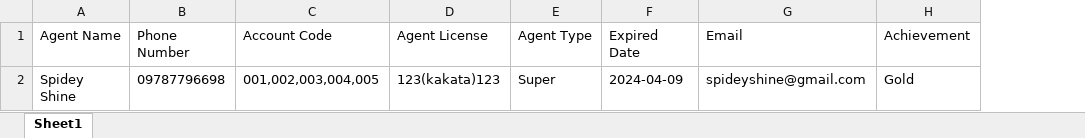
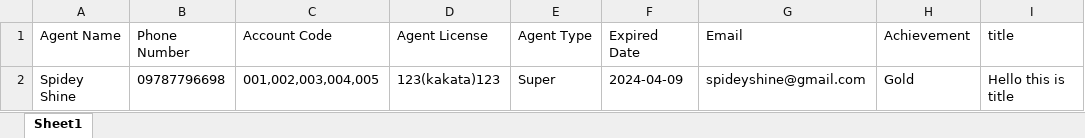
Before and after one commit to ayasompo2024/my_ayasompo_app_backend, an Excel workbook: storage/agent_template.xlsx, sheet Sheet1, drawn as a sheet; values as stored, in another font and other column widths than the file's, no borders; the diff names each change by its address in the sheet, - before the commit and + after, or states it on an @@ line.

```diff
--- a/storage/agent_template.xlsx (sheet Sheet1)
+++ b/storage/agent_template.xlsx (sheet Sheet1)
+column I (title), row 2: Hello this is title
```
Also changed, not shown: storage/LeaderBoardTemplate2.xlsx, 3 other files.
